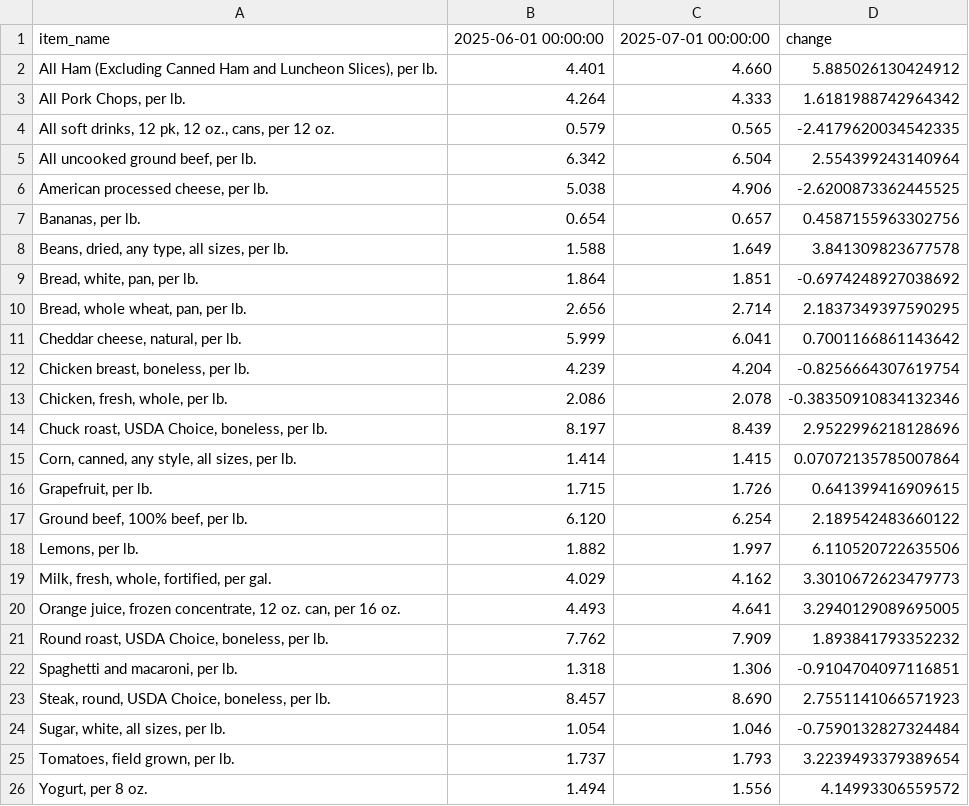
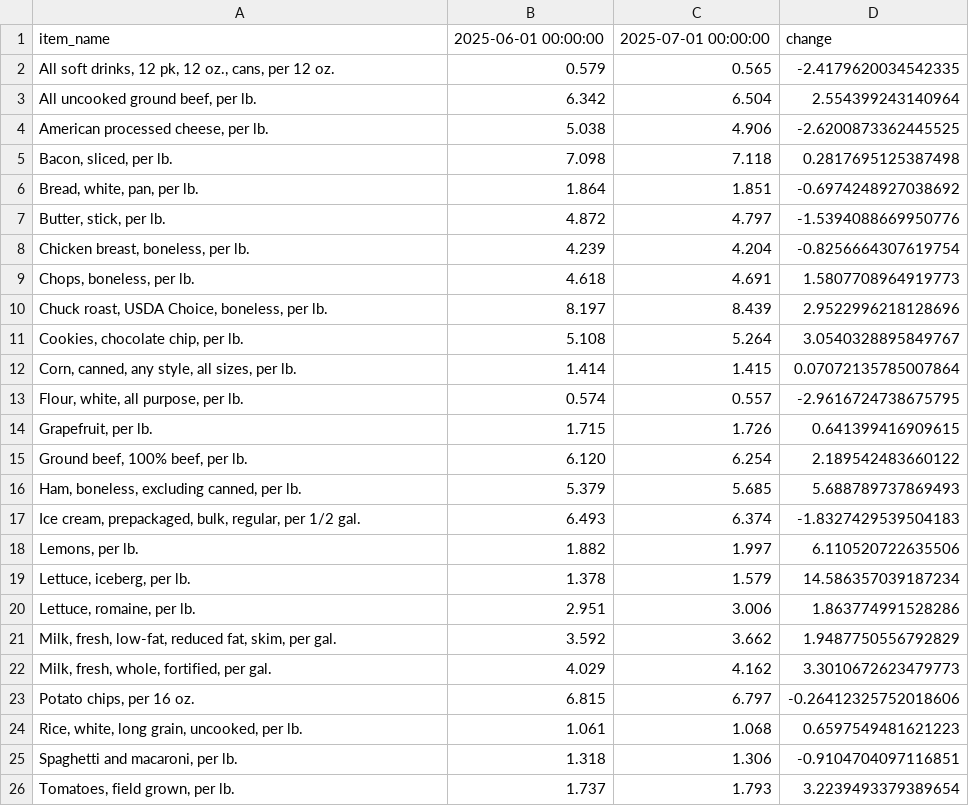
Before and after one commit to kv-hearst/cpi-api, a CSV file: data/bls_table.csv, drawn as a sheet; removed rows and columns are numbered as before the commit, all else as after; the diff names each change by its address in the sheet, - before the commit and + after, or states it on an @@ line.

```diff
--- a/data/bls_table.csv
+++ b/data/bls_table.csv
-row 2: All Ham (Excluding Canned Ham and Luncheon Slices), per lb. | 4.401 | 4.660 | 5.885026130424912
-row 3: All Pork Chops, per lb. | 4.264 | 4.333 | 1.6181988742964342
-row 7: Bananas, per lb. | 0.654 | 0.657 | 0.4587155963302756
-row 8: Beans, dried, any type, all sizes, per lb. | 1.588 | 1.649 | 3.841309823677578
+row 5: Bacon, sliced, per lb. | 7.098 | 7.118 | 0.2817695125387498
-row 10: Bread, whole wheat, pan, per lb. | 2.656 | 2.714 | 2.1837349397590295
-row 11: Cheddar cheese, natural, per lb. | 5.999 | 6.041 | 0.7001166861143642
+row 7: Butter, stick, per lb. | 4.872 | 4.797 | -1.5394088669950776
-row 13: Chicken, fresh, whole, per lb. | 2.086 | 2.078 | -0.38350910834132346
+row 9: Chops, boneless, per lb. | 4.618 | 4.691 | 1.5807708964919773
+row 11: Cookies, chocolate chip, per lb. | 5.108 | 5.264 | 3.0540328895849767
+row 13: Flour, white, all purpose, per lb. | 0.574 | 0.557 | -2.9616724738675795
+row 16: Ham, boneless, excluding canned, per lb. | 5.379 | 5.685 | 5.688789737869493
+row 17: Ice cream, prepackaged, bulk, regular, per 1/2 gal. | 6.493 | 6.374 | -1.8327429539504183
+row 19: Lettuce, iceberg, per lb. | 1.378 | 1.579 | 14.586357039187234
+row 20: Lettuce, romaine, per lb. | 2.951 | 3.006 | 1.863774991528286
+row 21: Milk, fresh, low-fat, reduced fat, skim, per gal. | 3.592 | 3.662 | 1.9487750556792829
-row 20: Orange juice, frozen concentrate, 12 oz. can, per 16 oz. | 4.493 | 4.641 | 3.2940129089695005
-row 21: Round roast, USDA Choice, boneless, per lb. | 7.762 | 7.909 | 1.893841793352232
+row 23: Potato chips, per 16 oz. | 6.815 | 6.797 | -0.26412325752018606
+row 24: Rice, white, long grain, uncooked, per lb. | 1.061 | 1.068 | 0.6597549481621223
-row 23: Steak, round, USDA Choice, boneless, per lb. | 8.457 | 8.690 | 2.7551141066571923
-row 24: Sugar, white, all sizes, per lb. | 1.054 | 1.046 | -0.7590132827324484
-row 26: Yogurt, per 8 oz. | 1.494 | 1.556 | 4.14993306559572
```
Also changed, not shown: data/bls_chart.csv, data/bls_data.csv.
